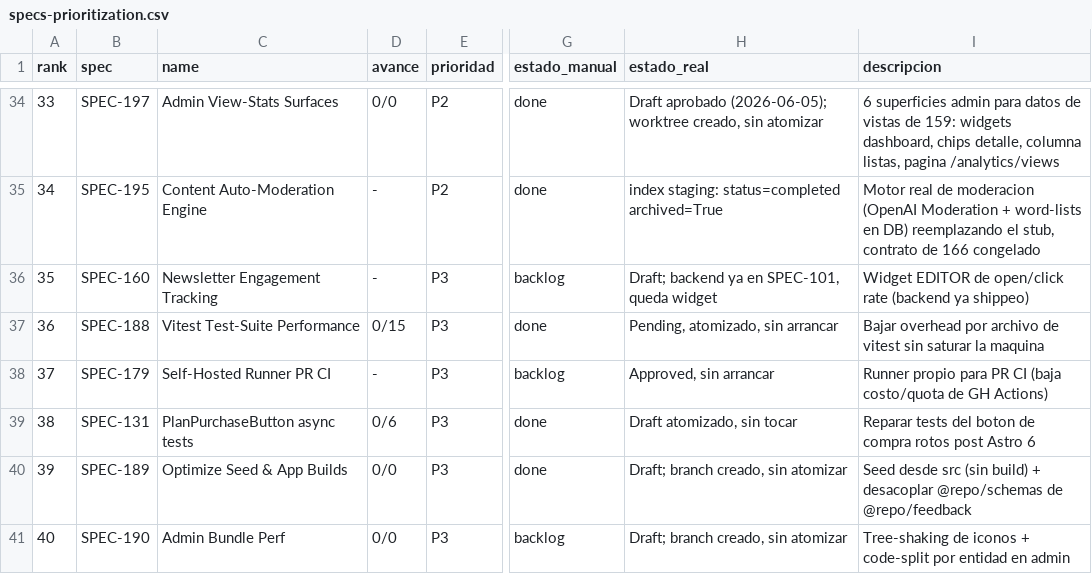
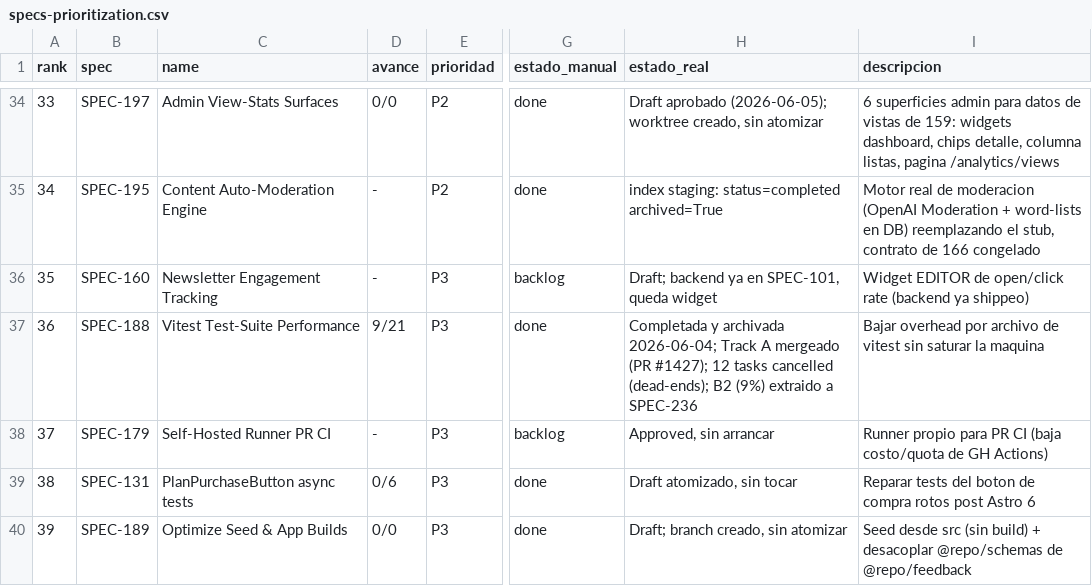
Before and after one commit to qazuor/hospeda, a CSV file: specs-prioritization.csv, drawn as a sheet; only a part is shown, gaps mark what is left out; the shorter side is filled out with more unchanged rows; the diff names each change by its address in the sheet, - before the commit and + after, or states it on an @@ line.

Commit message:
chore(specs): close out SPEC-188 registry + extract B2 to SPEC-236
SPEC-188 was already completed+archived in both indexes; only the CSV
lied (avance 0/15, estado_real 'Pending sin arrancar'). Fixed CSV to
reflect: completed/archived 2026-06-04, Track A merged (PR #1427),
12 tasks cancelled (dead-ends), B2 (9%) extracted to SPEC-236.

Created SPEC-236 (draft, P3) to preserve the unmerged B2 lever as
actionable backlog: reduce apps/api per-file test cold-import (~9%).
Registered in specs/index.json + tasks/index.json. The reference branch
spec/SPEC-188-vitest-test-performance (1760 commits behind) is being
deleted; SHAs recorded in the spec for recovery.

```diff
--- a/specs-prioritization.csv
+++ b/specs-prioritization.csv
-D37 (avance): 0/15
+D37 (avance): 9/21
-H37 (estado_real): Pending, atomizado, sin arrancar
+H37 (estado_real): Completada y archivada 2026-06-04; Track A mergeado (PR #1427); 12 tasks cancelled (dead-ends); B2 (9%) extraido a SPEC-236
```
Also changed, not shown: 4 other files.
